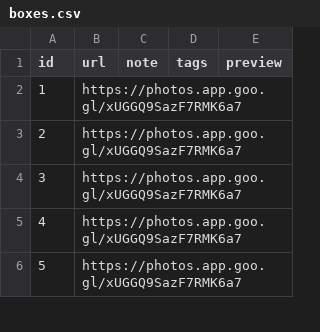
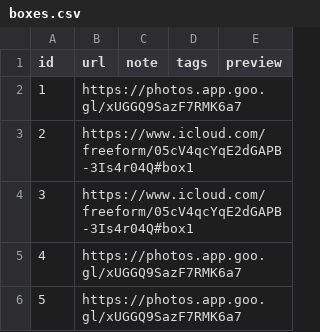
Before and after one commit to zzpy20/boxes, a CSV file: boxes.csv, drawn as a sheet; only a part is shown.

Commit message:
Add files via upload

```diff
--- a/boxes.csv
+++ b/boxes.csv
@@ -2,4 +2,4 @@ id,url,note,tags,preview
 1,https://photos.app.goo.gl/xUGGQ9SazF7RMK6a7,,,
-2,https://photos.app.goo.gl/xUGGQ9SazF7RMK6a7,,,
-3,https://photos.app.goo.gl/xUGGQ9SazF7RMK6a7,,,
+2,https://www.icloud.com/freeform/05cV4qcYqE2dGAPB-3Is4r04Q#box1,,,
+3,https://www.icloud.com/freeform/05cV4qcYqE2dGAPB-3Is4r04Q#box1,,,
 4,https://photos.app.goo.gl/xUGGQ9SazF7RMK6a7,,,
```
